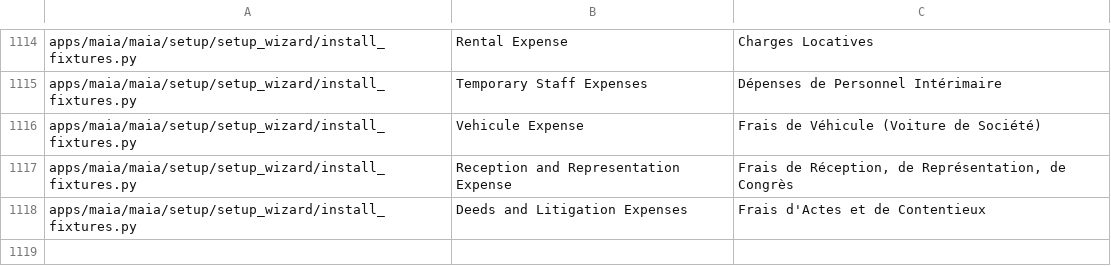
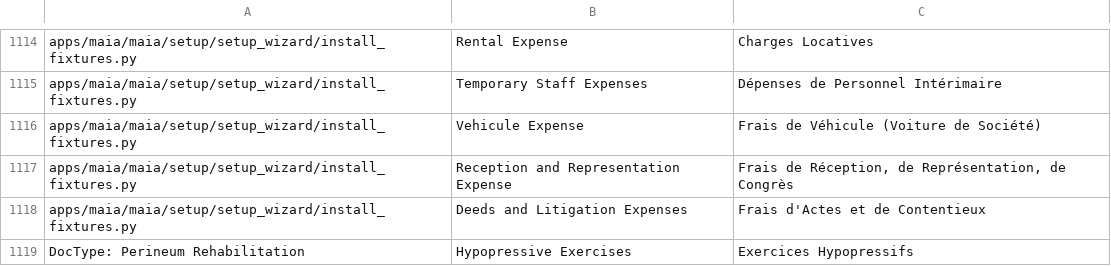
Before and after one commit to dokos-io/maia, a CSV file: maia/translations/fr.csv, drawn as a sheet; only a part is shown, gaps mark what is left out; the diff names each change by its address in the sheet, - before the commit and + after, or states it on an @@ line.

Commit message:
Perineum Rehabilitation improvement

```diff
--- a/maia/translations/fr.csv
+++ b/maia/translations/fr.csv
+row 1119: DocType: Perineum Rehabilitation | Hypopressive Exercises | Exercices Hypopressifs
```
Also changed, not shown: 1 other file.
